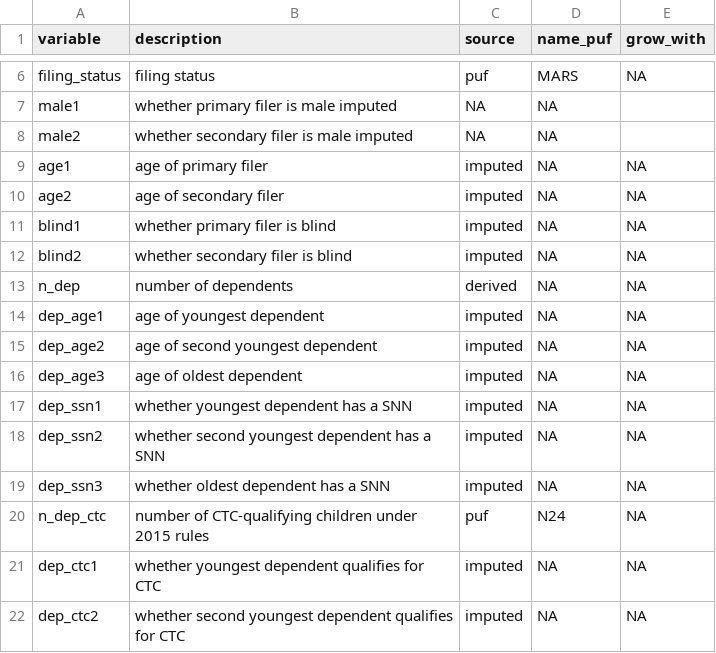
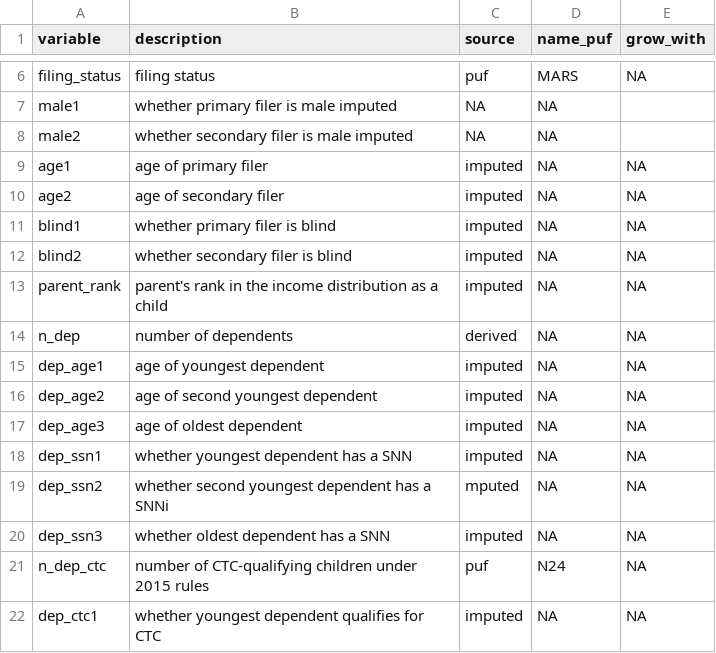
Before and after one commit to Budget-Lab-Yale/Tax-Data, a CSV file: resources/variable_guide.csv, drawn as a sheet; only a part is shown, gaps mark what is left out; the shorter side is filled out with more unchanged rows.

Commit message:
Add parent income imputations

```diff
--- a/resources/variable_guide.csv
+++ b/resources/variable_guide.csv
@@ -12,2 +12,3 @@ blind1,whether primary filer is blind,imputed,NA,NA
 blind2,whether secondary filer is blind,imputed,NA,NA
+parent_rank,parent's rank in the income distribution as a child,imputed,NA,NA
 n_dep,number of dependents,derived,NA,NA
@@ -17,3 +18,3 @@ dep_age3,age of oldest dependent,imputed,NA,NA
 dep_ssn1,whether youngest dependent has a SNN,imputed,NA,NA
-dep_ssn2,whether second youngest dependent has a SNN,imputed,NA,NA
+dep_ssn2,whether second youngest dependent has a SNNi,mputed,NA,NA
 dep_ssn3,whether oldest dependent has a SNN,imputed,NA,NA
```
Also changed, not shown: 3 other files.
